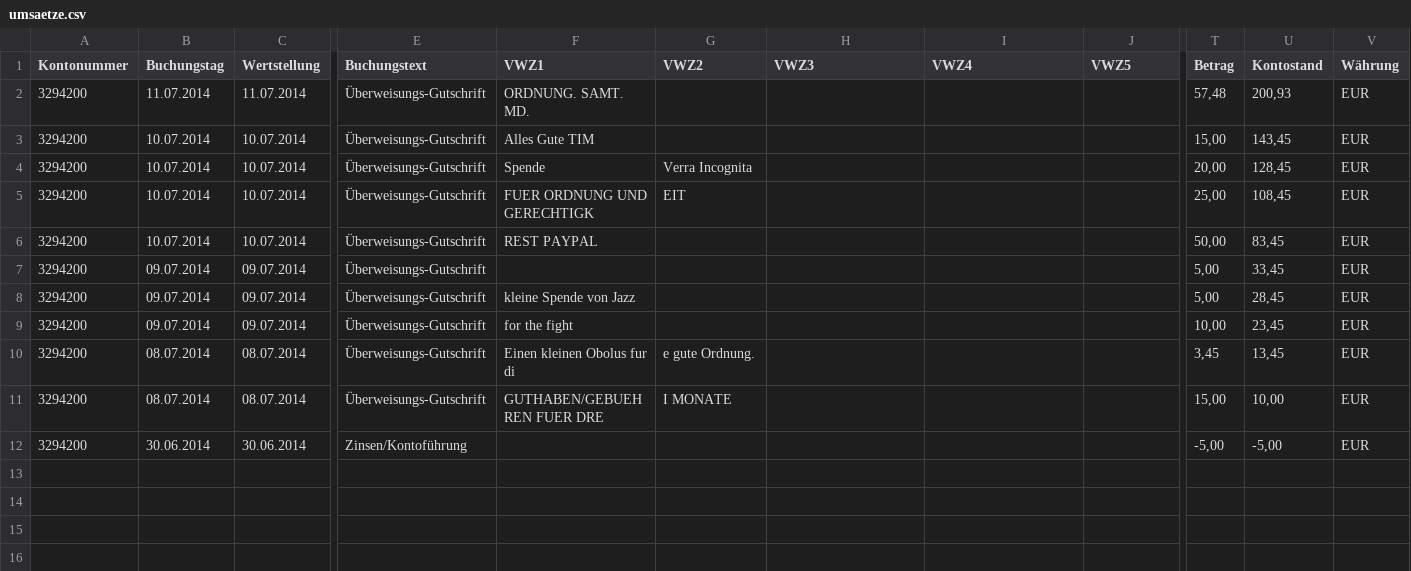
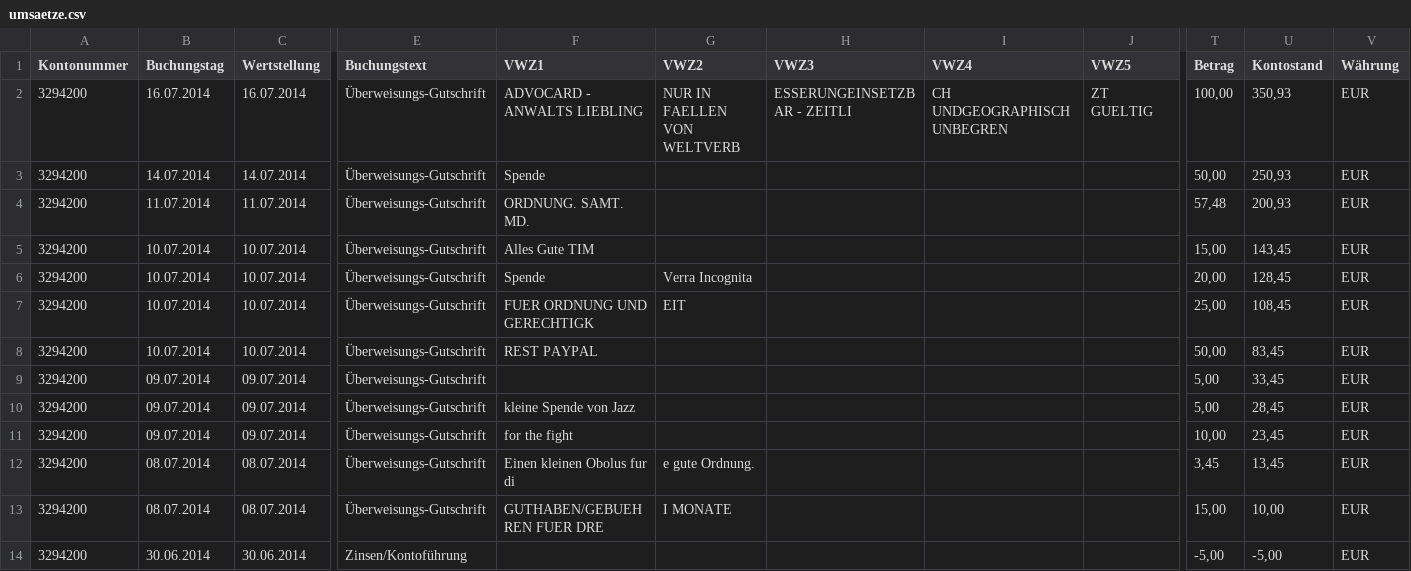
Before and after one commit to fabiang/pkb-oamtmd, a CSV file: umsaetze.csv, drawn as a sheet; only a part is shown, gaps mark what is left out; rows hold the shown columns only; the diff names each change by its address in the sheet, - before the commit and + after, or states it on an @@ line.

Commit message:
16.07.2014

```diff
--- a/umsaetze.csv
+++ b/umsaetze.csv
+row 2: 3294200 | 16.07.2014 | 16.07.2014 | Überweisungs-Gutschrift | ADVOCARD - ANWALTS LIEBLING | NUR IN FAELLEN VON WELTVERB | ESSERUNGEINSETZBAR - ZEITLI | CH UNDGEOGRAPHISCH UNBEGREN | ZT GUELTIG | 100,00 | 350,93 | EUR
+row 3: 3294200 | 14.07.2014 | 14.07.2014 | Überweisungs-Gutschrift | Spende |  |  |  |  | 50,00 | 250,93 | EUR
```
